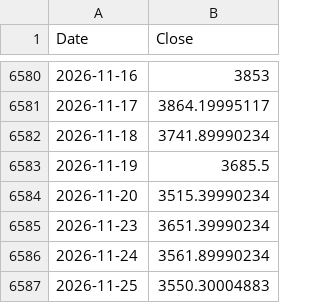
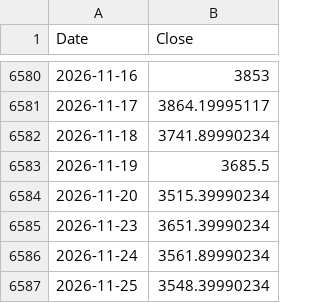
Before and after one commit to rkarim25/Strategy, a CSV file: gold_daily.csv, drawn as a sheet; only a part is shown, gaps mark what is left out.

```diff
--- a/gold_daily.csv
+++ b/gold_daily.csv
@@ -6586,2 +6586,2 @@ Date,Close
 2026-11-24,3561.89990234
-2026-11-25,3550.30004883
+2026-11-25,3548.39990234
```
Also changed, not shown: 12 other files.
